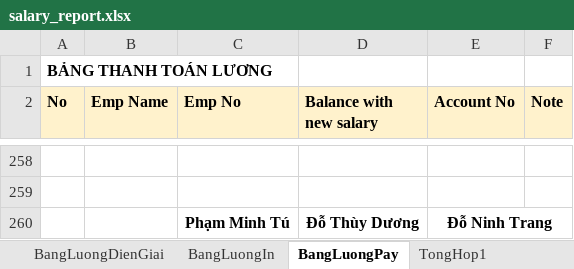
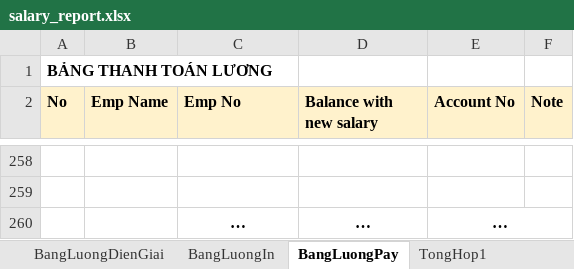
Before and after one commit to szen7dev/trixgo-cbs-micro, an Excel workbook: files/templates/excels/salary_report.xlsx, sheet BangLuongPay, drawn as a sheet; only a part is shown, gaps mark what is left out; values as stored, in another font and other column widths than the file's, no borders; removed rows and columns are numbered as before the commit, all else as after; the diff names each change by its address in the sheet, - before the commit and + after, or states it on an @@ line.

```diff
--- a/files/templates/excels/salary_report.xlsx (sheet BangLuongPay)
+++ b/files/templates/excels/salary_report.xlsx (sheet BangLuongPay)
-row 260:  |  | Phạm Minh Tú | Đỗ Thùy Dương | Đỗ Ninh Trang
+row 260:  |  | … | … | …
```
Also changed, not shown: 1 other file.
